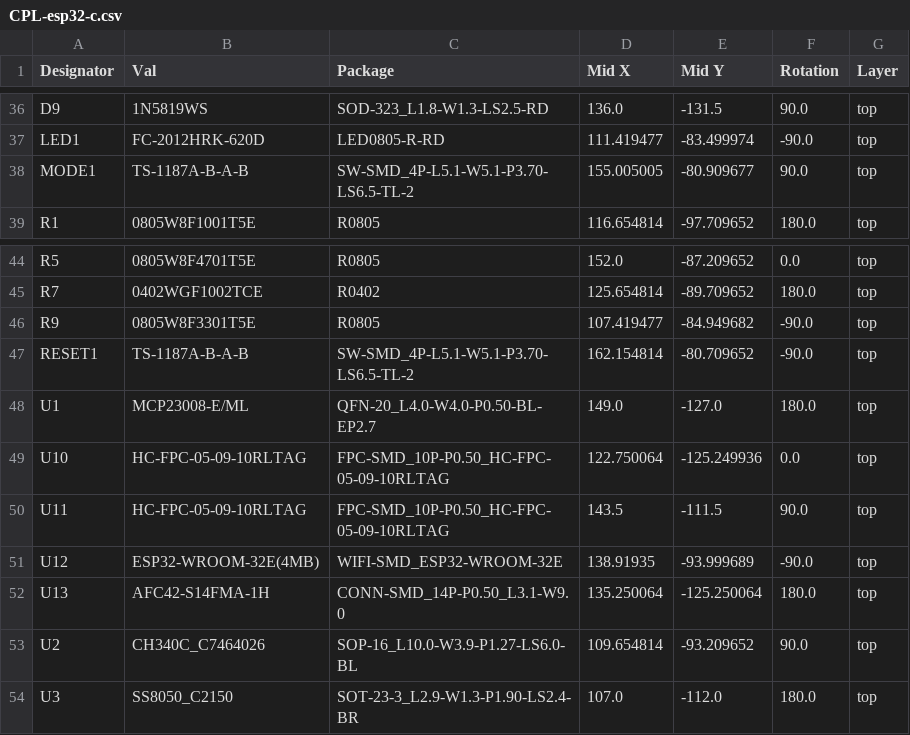
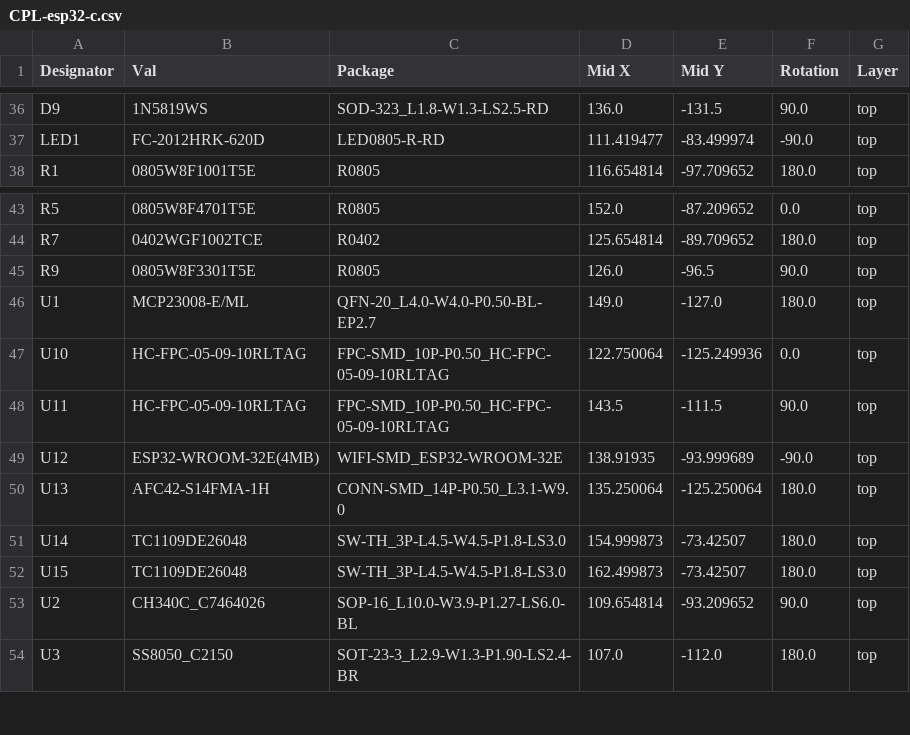
Before and after one commit to ste2425/PSP-Bluetooth, a CSV file: hardware/esp-c/jlcpcb/production_files/CPL-esp32-c.csv, drawn as a sheet; only a part is shown, gaps mark what is left out.

```diff
--- a/hardware/esp-c/jlcpcb/production_files/CPL-esp32-c.csv
+++ b/hardware/esp-c/jlcpcb/production_files/CPL-esp32-c.csv
@@ -37,3 +37,2 @@ D9,1N5819WS,SOD-323_L1.8-W1.3-LS2.5-RD,136.0,-131.5,90.0,top
 LED1,FC-2012HRK-620D,LED0805-R-RD,111.419477,-83.499974,-90.0,top
-MODE1,TS-1187A-B-A-B,SW-SMD_4P-L5.1-W5.1-P3.70-LS6.5-TL-2,155.005005,-80.909677,90.0,top
 R1,0805W8F1001T5E,R0805,116.654814,-97.709652,180.0,top
@@ -45,4 +44,3 @@ R5,0805W8F4701T5E,R0805,152.0,-87.209652,0.0,top
 R7,0402WGF1002TCE,R0402,125.654814,-89.709652,180.0,top
-R9,0805W8F3301T5E,R0805,107.419477,-84.949682,-90.0,top
-RESET1,TS-1187A-B-A-B,SW-SMD_4P-L5.1-W5.1-P3.70-LS6.5-TL-2,162.154814,-80.709652,-90.0,top
+R9,0805W8F3301T5E,R0805,126.0,-96.5,90.0,top
 U1,MCP23008-E/ML,QFN-20_L4.0-W4.0-P0.50-BL-EP2.7,149.0,-127.0,180.0,top
@@ -52,2 +50,4 @@ U12,ESP32-WROOM-32E(4MB),WIFI-SMD_ESP32-WROOM-32E,138.91935,-93.999689,-90.0,top
 U13,AFC42-S14FMA-1H,CONN-SMD_14P-P0.50_L3.1-W9.0,135.250064,-125.250064,180.0,top
+U14,TC1109DE26048,SW-TH_3P-L4.5-W4.5-P1.8-LS3.0,154.999873,-73.42507,180.0,top
+U15,TC1109DE26048,SW-TH_3P-L4.5-W4.5-P1.8-LS3.0,162.499873,-73.42507,180.0,top
 U2,CH340C_C7464026,SOP-16_L10.0-W3.9-P1.27-LS6.0-BL,109.654814,-93.209652,90.0,top
```
Also changed, not shown: hardware/esp-c/jlcpcb/production_files/BOM-esp32-c.csv, 25 other files.
